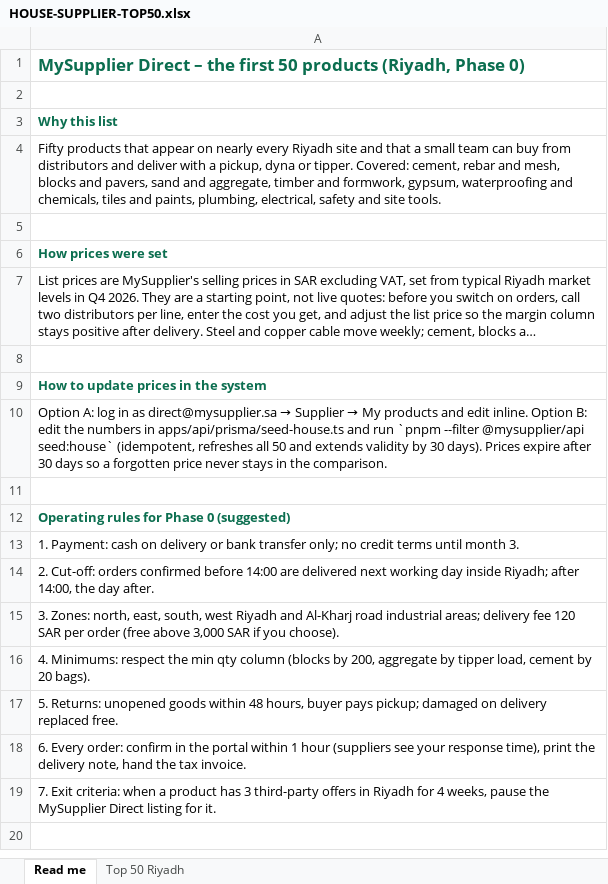
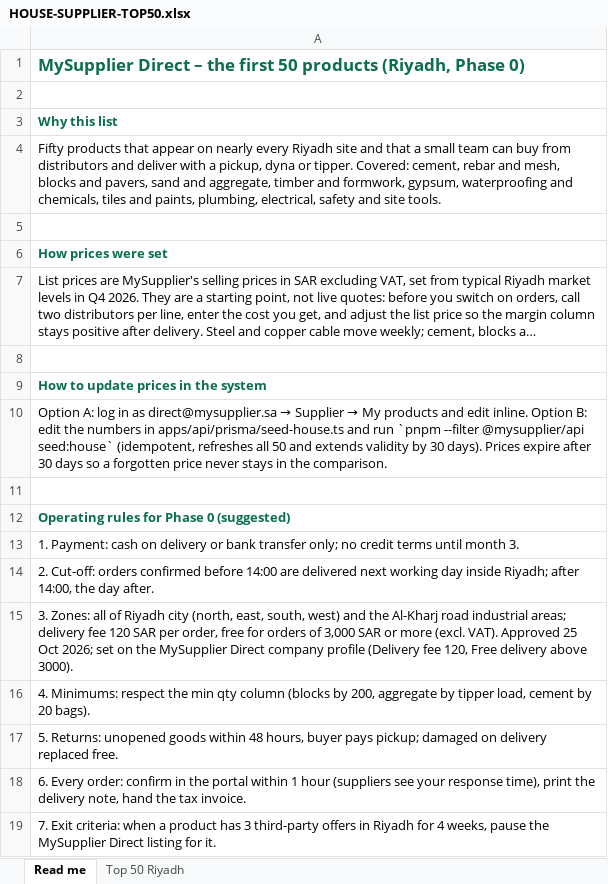
Before and after one commit to invetechs1/My-supplier-, an Excel workbook: docs/HOUSE-SUPPLIER-TOP50.xlsx, sheet Read me, drawn as a sheet; long unchanged cells end in …; values as stored, in another font and other column widths than the file's, no borders; the diff names each change by its address in the sheet, - before the commit and + after, or states it on an @@ line.

```diff
--- a/docs/HOUSE-SUPPLIER-TOP50.xlsx (sheet Read me)
+++ b/docs/HOUSE-SUPPLIER-TOP50.xlsx (sheet Read me)
-A15: 3. Zones: north, east, south, west Riyadh and Al-Kharj road industrial areas; delivery fee 120 SAR per order (free above 3,000 SAR if you choose).
+A15: 3. Zones: all of Riyadh city (north, east, south, west) and the Al-Kharj road industrial areas; delivery fee 120 SAR per order, free for orders of 3,000 SAR or more (excl. VAT). Approved 25 Oct 2026; set on the MySupplier Direct company profile (Delivery fee 120, Free delivery above 3000).
```
Also changed, not shown: 19 other files.
